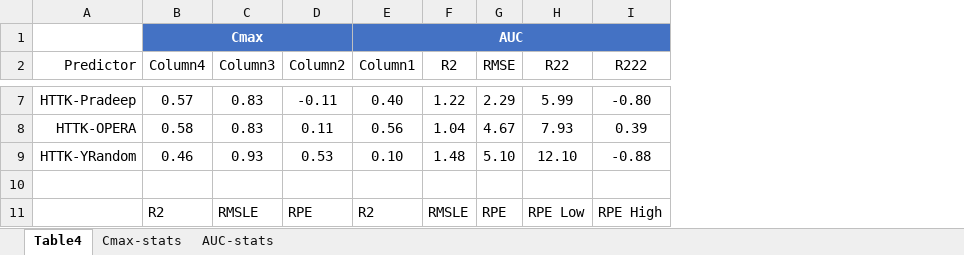
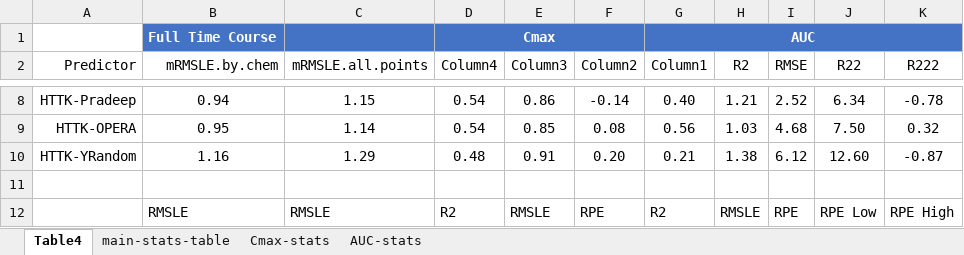
Before and after one commit to USEPA/CompTox-ExpoCast-HTTKQSPRs, an Excel workbook: level2table.xlsx, sheet Table4, drawn as a sheet; only a part is shown, gaps mark what is left out; values as stored, in another font and other column widths than the file's, no borders; table styles not drawn; addresses are those after the commit; the diff covers the shown part only; the diff names each change by its address in the sheet, - before the commit and + after, or states it on an @@ line.

Commit message:
More stats for httk-measured chems

```diff
--- a/level2table.xlsx (sheet Table4)
+++ b/level2table.xlsx (sheet Table4)
+sheet tab: main-stats-table
+column B (mRMSLE.by.chem), row 1: Full Time Course; rows 8-12: 0.94 | 0.95 | 1.16 |  | RMSLE
+column C (mRMSLE.all.points), rows 8-12: 1.15 | 1.14 | 1.29 |  | RMSLE
-D8 (Column4): 0.57
+D8 (Column4): 0.54
-E8 (Column3): 0.83
+E8 (Column3): 0.86
-F8 (Column2): -0.11
+F8 (Column2): -0.14
-H8 (R2): 1.22
+H8 (R2): 1.21
-I8 (RMSE): 2.29
+I8 (RMSE): 2.52
-J8 (R22): 5.99
+J8 (R22): 6.34
-K8 (R222): -0.80
+K8 (R222): -0.78
-D9 (Column4): 0.58
+D9 (Column4): 0.54
-E9 (Column3): 0.83
+E9 (Column3): 0.85
-F9 (Column2): 0.11
+F9 (Column2): 0.08
-H9 (R2): 1.04
+H9 (R2): 1.03
-I9 (RMSE): 4.67
+I9 (RMSE): 4.68
-J9 (R22): 7.93
+J9 (R22): 7.50
-K9 (R222): 0.39
+K9 (R222): 0.32
-D10 (Column4): 0.46
+D10 (Column4): 0.48
-E10 (Column3): 0.93
+E10 (Column3): 0.91
-F10 (Column2): 0.53
+F10 (Column2): 0.20
-G10 (Column1): 0.10
+G10 (Column1): 0.21
-H10 (R2): 1.48
+H10 (R2): 1.38
-I10 (RMSE): 5.10
+I10 (RMSE): 6.12
-J10 (R22): 12.10
+J10 (R22): 12.60
-K10 (R222): -0.88
+K10 (R222): -0.87
```
Also changed, not shown: 1 added row and 29 edited cells elsewhere in this sheet, sheet AUC-stats, sheet Cmax-stats, 3 other files.
